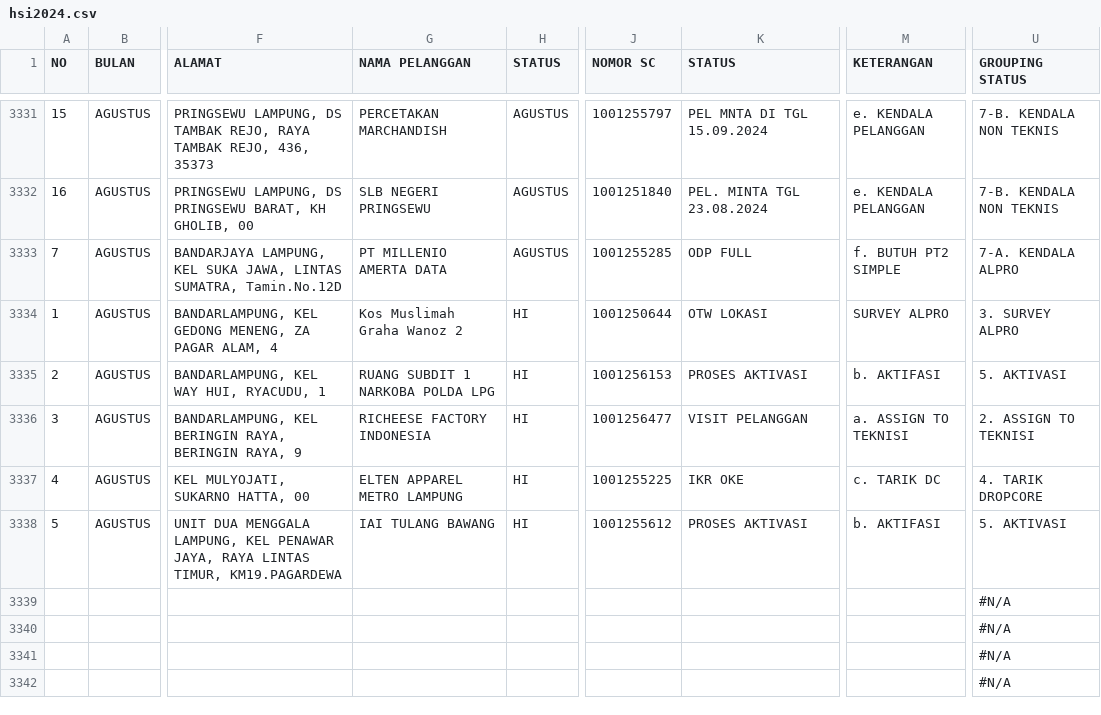
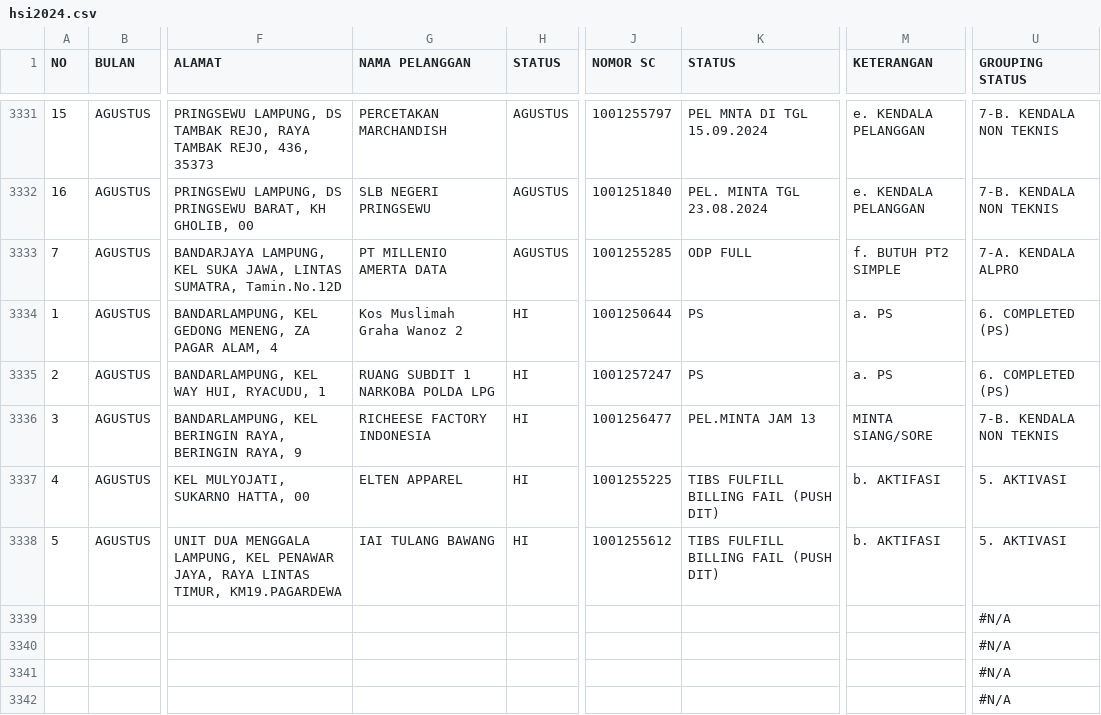
Before and after one commit to kevinsimorangkir21/Kedaton-Connect, a CSV file: public/csv/hsi2024.csv, drawn as a sheet; only a part is shown, gaps mark what is left out; the diff names each change by its address in the sheet, - before the commit and + after, or states it on an @@ line.

```diff
--- a/public/csv/hsi2024.csv
+++ b/public/csv/hsi2024.csv
-K3334 (STATUS): OTW LOKASI
+K3334 (STATUS): PS
-M3334 (KETERANGAN): SURVEY ALPRO
+M3334 (KETERANGAN): a. PS
-U3334 (GROUPING STATUS): 3. SURVEY ALPRO
+U3334 (GROUPING STATUS): 6. COMPLETED (PS)
-J3335 (NOMOR SC): 1001256153
+J3335 (NOMOR SC): 1001257247
-K3335 (STATUS): PROSES AKTIVASI
+K3335 (STATUS): PS
-M3335 (KETERANGAN): b. AKTIFASI
+M3335 (KETERANGAN): a. PS
-U3335 (GROUPING STATUS): 5. AKTIVASI
+U3335 (GROUPING STATUS): 6. COMPLETED (PS)
-K3336 (STATUS): VISIT PELANGGAN
+K3336 (STATUS): PEL.MINTA JAM 13
-M3336 (KETERANGAN): a. ASSIGN TO TEKNISI
+M3336 (KETERANGAN): MINTA SIANG/SORE
-U3336 (GROUPING STATUS): 2. ASSIGN TO TEKNISI
+U3336 (GROUPING STATUS): 7-B. KENDALA NON TEKNIS
-G3337 (NAMA PELANGGAN): ELTEN APPAREL METRO LAMPUNG
+G3337 (NAMA PELANGGAN): ELTEN APPAREL
-K3337 (STATUS): IKR OKE
+K3337 (STATUS): TIBS FULFILL BILLING FAIL (PUSH DIT)
-M3337 (KETERANGAN): c. TARIK DC
+M3337 (KETERANGAN): b. AKTIFASI
-U3337 (GROUPING STATUS): 4. TARIK DROPCORE
+U3337 (GROUPING STATUS): 5. AKTIVASI
-K3338 (STATUS): PROSES AKTIVASI
+K3338 (STATUS): TIBS FULFILL BILLING FAIL (PUSH DIT)
```
Also changed, not shown: 3 other files.
